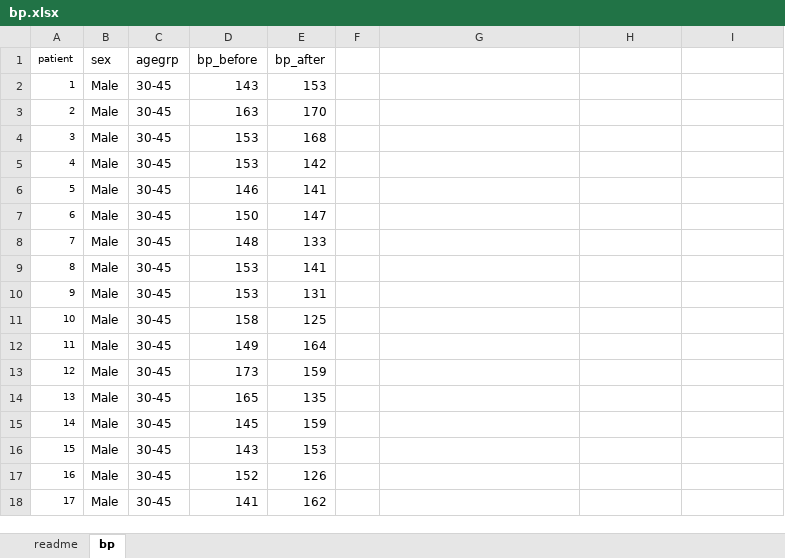
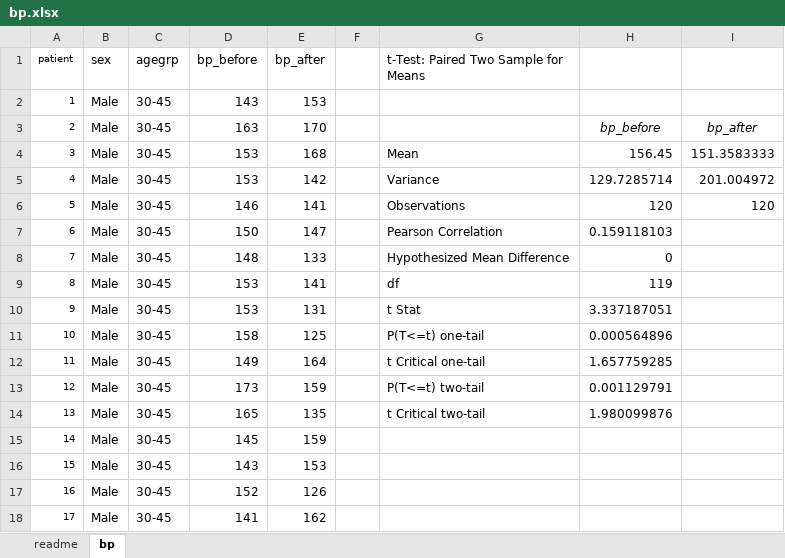
Before and after one commit to summerofgeorge/olt-intermediate-stats, an Excel workbook: 1-repeated-measures-expected-values/bp.xlsx, sheet bp, drawn as a sheet; only a part is shown; values as stored, in another font and other column widths than the file's, no borders; the diff names each change by its address in the sheet, - before the commit and + after, or states it on an @@ line.

```diff
--- a/1-repeated-measures-expected-values/bp.xlsx (sheet bp)
+++ b/1-repeated-measures-expected-values/bp.xlsx (sheet bp)
-G1: (empty)
+G1: t-Test: Paired Two Sample for Means
-H3: (empty)
+H3: bp_before
-I3: (empty)
+I3: bp_after
-G4: (empty)
+G4: Mean
-H4: (empty)
+H4: 156.45
-I4: (empty)
+I4: 151.3583333
-G5: (empty)
+G5: Variance
-H5: (empty)
+H5: 129.7285714
-I5: (empty)
+I5: 201.004972
-G6: (empty)
+G6: Observations
-H6: (empty)
+H6: 120
-I6: (empty)
+I6: 120
-G7: (empty)
+G7: Pearson Correlation
-H7: (empty)
+H7: 0.159118103
-G8: (empty)
+G8: Hypothesized Mean Difference
-H8: (empty)
+H8: 0
-G9: (empty)
+G9: df
-H9: (empty)
+H9: 119
-G10: (empty)
+G10: t Stat
-H10: (empty)
+H10: 3.337187051
-G11: (empty)
+G11: P(T<=t) one-tail
-H11: (empty)
+H11: 0.000564896
-G12: (empty)
+G12: t Critical one-tail
-H12: (empty)
+H12: 1.657759285
-G13: (empty)
+G13: P(T<=t) two-tail
-H13: (empty)
+H13: 0.001129791
-G14: (empty)
+G14: t Critical two-tail
-H14: (empty)
+H14: 1.980099876
```
Also changed, not shown: 1-repeated-measures-expected-values/cortisol-solution.xlsx, 1-repeated-measures-expected-values/cortisol.xlsx, 40 other files.
